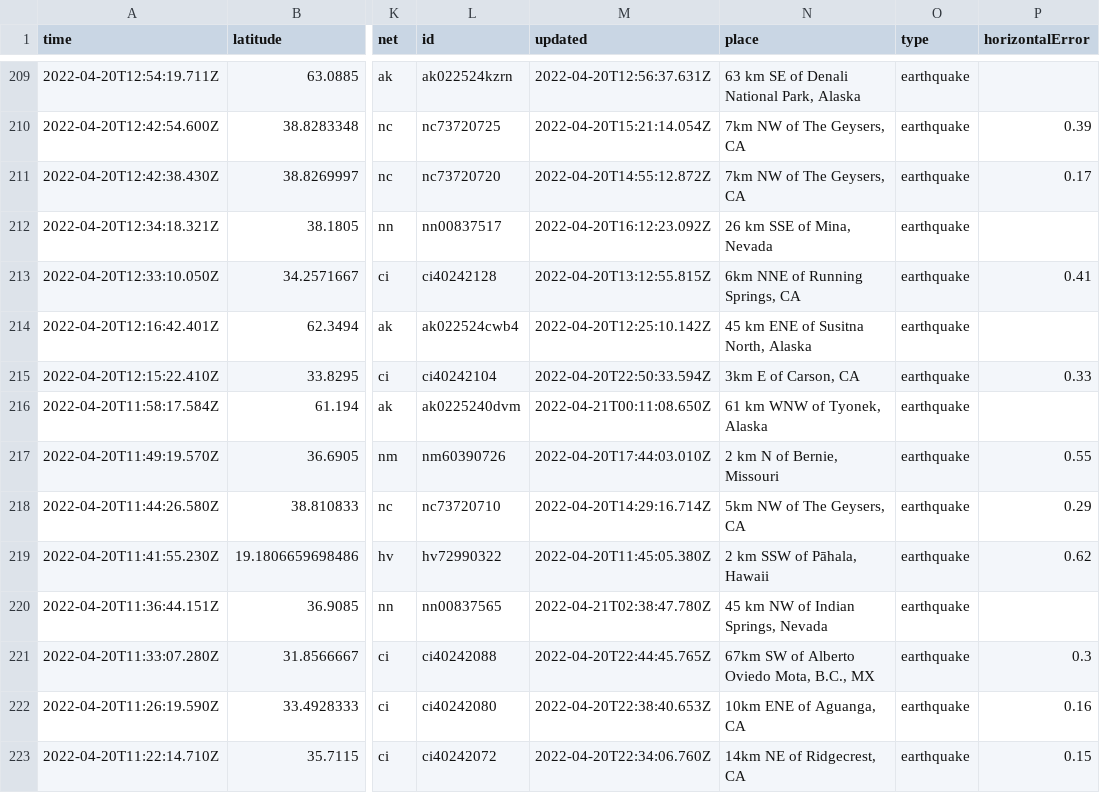
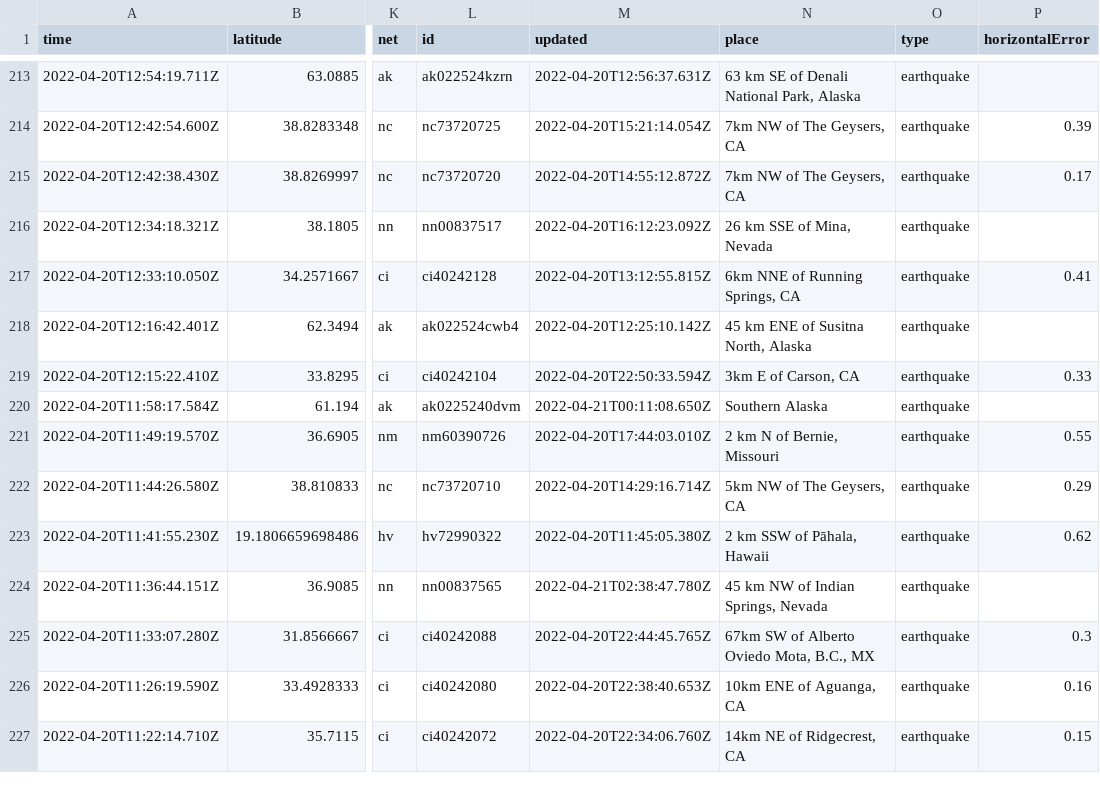
Before and after one commit to layurs/nicar22-githubaction, a CSV file: usgs_current.csv, drawn as a sheet; only a part is shown, gaps mark what is left out; addresses are those after the commit; the diff covers the shown part only; the diff names each change by its address in the sheet, - before the commit and + after, or states it on an @@ line.

```diff
--- a/usgs_current.csv
+++ b/usgs_current.csv
-N220 (place): 61 km WNW of Tyonek, Alaska
+N220 (place): Southern Alaska
```
Also changed, not shown: 4 added rows, 2 removed rows and 10 edited cells elsewhere in this file, 1 other file.
